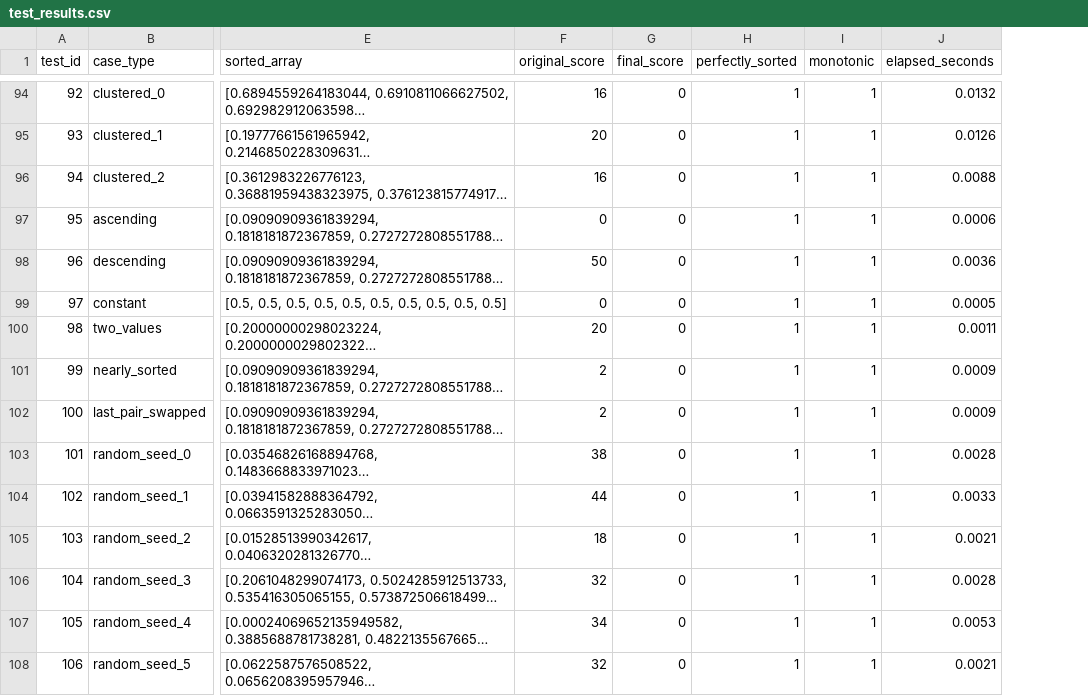
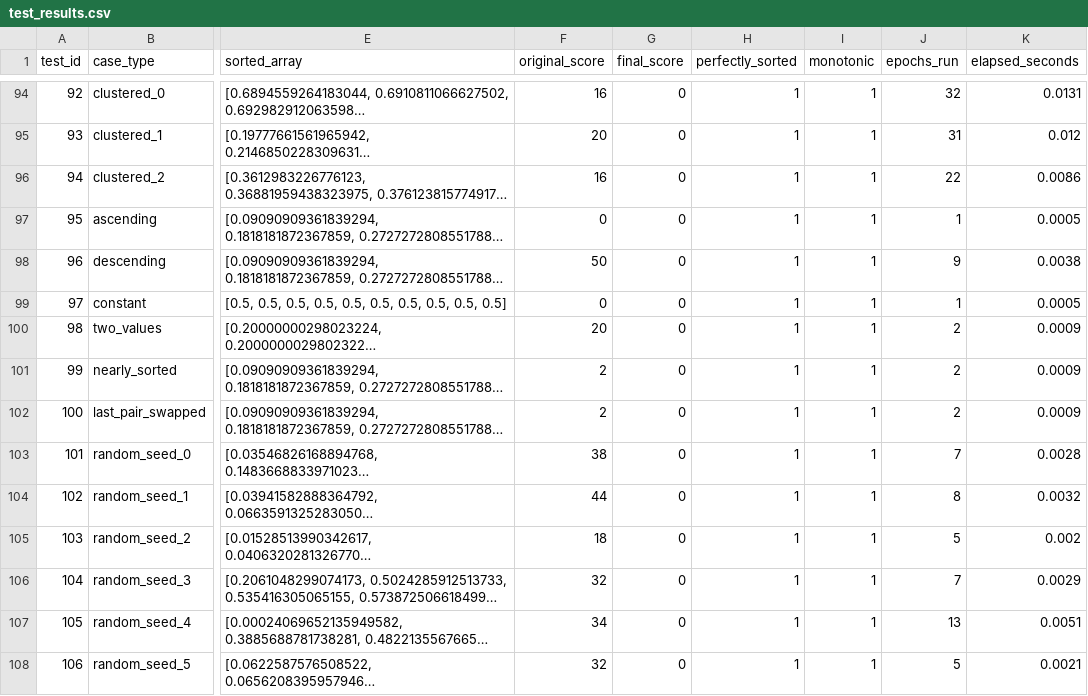
Before and after one commit to arf-themascoteers/mysort, a CSV file: test_results.csv, drawn as a sheet; only a part is shown, gaps mark what is left out; long unchanged cells end in …; addresses are those after the commit; the diff covers the shown part only; the diff names each change by its address in the sheet, - before the commit and + after, or states it on an @@ line.

```diff
--- a/test_results.csv
+++ b/test_results.csv
+column J (epochs_run), rows 94-108: 32 | 31 | 22 | 1 | 9 | 1 | 2 | 2 | 2 | 7 | 8 | 5 | 7 | 13 | 5
-K94 (elapsed_seconds): 0.0132
+K94 (elapsed_seconds): 0.0131
-K95 (elapsed_seconds): 0.0126
+K95 (elapsed_seconds): 0.012
-K96 (elapsed_seconds): 0.0088
+K96 (elapsed_seconds): 0.0086
-K97 (elapsed_seconds): 0.0006
+K97 (elapsed_seconds): 0.0005
-K98 (elapsed_seconds): 0.0036
+K98 (elapsed_seconds): 0.0038
-K100 (elapsed_seconds): 0.0011
+K100 (elapsed_seconds): 0.0009
-K104 (elapsed_seconds): 0.0033
+K104 (elapsed_seconds): 0.0032
-K105 (elapsed_seconds): 0.0021
+K105 (elapsed_seconds): 0.002
-K106 (elapsed_seconds): 0.0028
+K106 (elapsed_seconds): 0.0029
-K107 (elapsed_seconds): 0.0053
+K107 (elapsed_seconds): 0.0051
```
Also changed, not shown: 91 edited cells elsewhere in this file, 2 other files.
